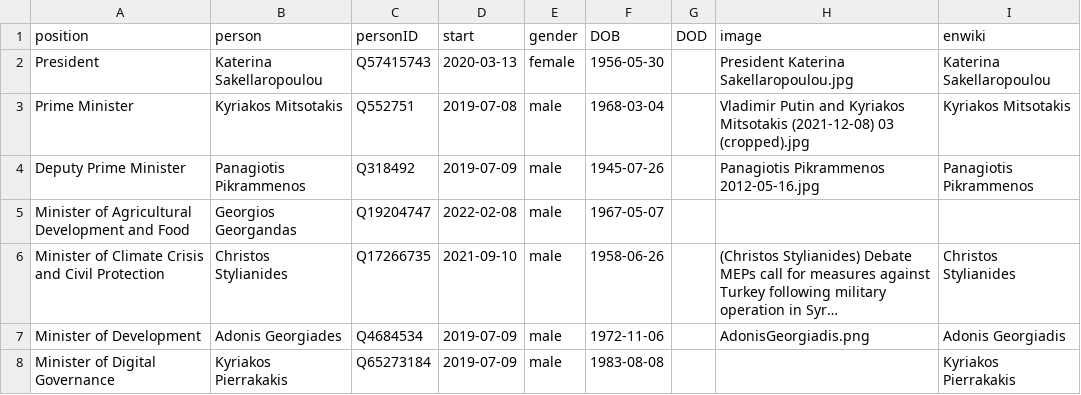
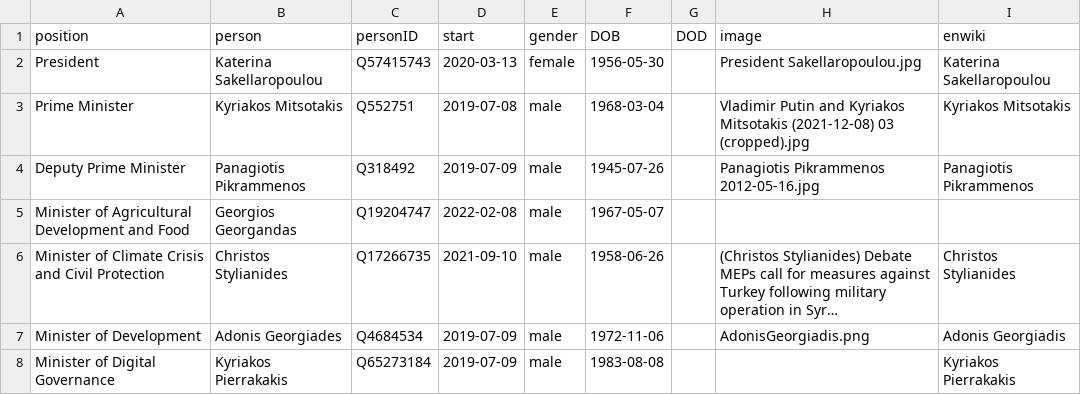
Before and after one commit to every-politician-scrapers/greece-cabinet, a CSV file: html/current.csv, drawn as a sheet; only a part is shown; long unchanged cells end in ….

```diff
--- a/html/current.csv
+++ b/html/current.csv
@@ -1,3 +1,3 @@
 position,person,personID,start,gender,DOB,DOD,image,enwiki
-President,Katerina Sakellaropoulou,Q57415743,2020-03-13,female,1956-05-30,,President Katerina Sakellaropoulou.jpg,Katerina Sakellaropoulou
+President,Katerina Sakellaropoulou,Q57415743,2020-03-13,female,1956-05-30,,President Sakellaropoulou.jpg,Katerina Sakellaropoulou
 Prime Minister,Kyriakos Mitsotakis,Q552751,2019-07-08,male,1968-03-04,,Vladimir Putin and Kyriakos Mitsotakis (2021-12-08) 03 (cropped).jpg,Kyriakos Mitsotakis
```
Also changed, not shown: html/holders21.csv.
